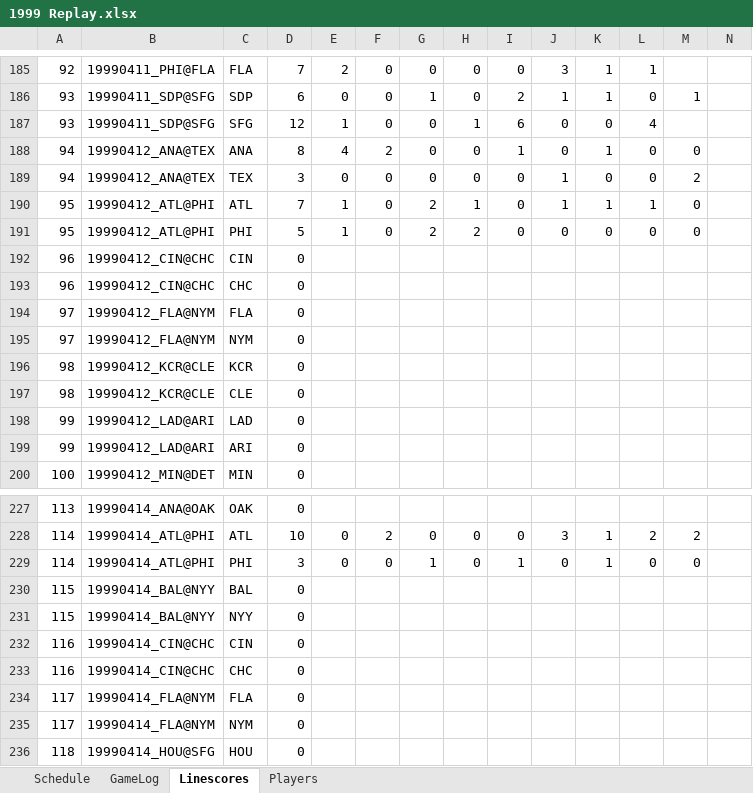
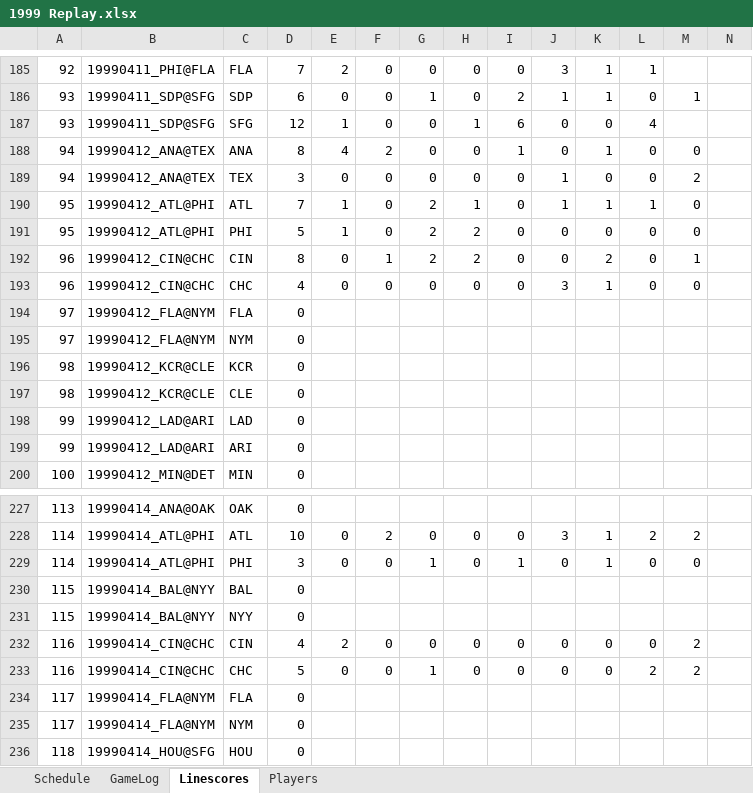
Before and after one commit to jrg06009/JGSOM, an Excel workbook: data/1999 Replay.xlsx, sheet Linescores, drawn as a sheet; only a part is shown, gaps mark what is left out; values as stored, in another font and other column widths than the file's, no borders; removed rows and columns are numbered as before the commit, all else as after; rows hold the shown columns only; the diff names each change by its address in the sheet, - before the commit and + after, or states it on an @@ line.

```diff
--- a/data/1999 Replay.xlsx (sheet Linescores)
+++ b/data/1999 Replay.xlsx (sheet Linescores)
-row 192: 96 | 19990412_CIN@CHC | CIN | 0
-row 193: 96 | 19990412_CIN@CHC | CHC | 0
+row 192: 96 | 19990412_CIN@CHC | CIN | 8 | 0 | 1 | 2 | 2 | 0 | 0 | 2 | 0 | 1
+row 193: 96 | 19990412_CIN@CHC | CHC | 4 | 0 | 0 | 0 | 0 | 0 | 3 | 1 | 0 | 0
-row 232: 116 | 19990414_CIN@CHC | CIN | 0
-row 233: 116 | 19990414_CIN@CHC | CHC | 0
+row 232: 116 | 19990414_CIN@CHC | CIN | 4 | 2 | 0 | 0 | 0 | 0 | 0 | 0 | 0 | 2
+row 233: 116 | 19990414_CIN@CHC | CHC | 5 | 0 | 0 | 1 | 0 | 0 | 0 | 0 | 2 | 2
```
Also changed, not shown: sheet GameLog, sheet Schedule.
